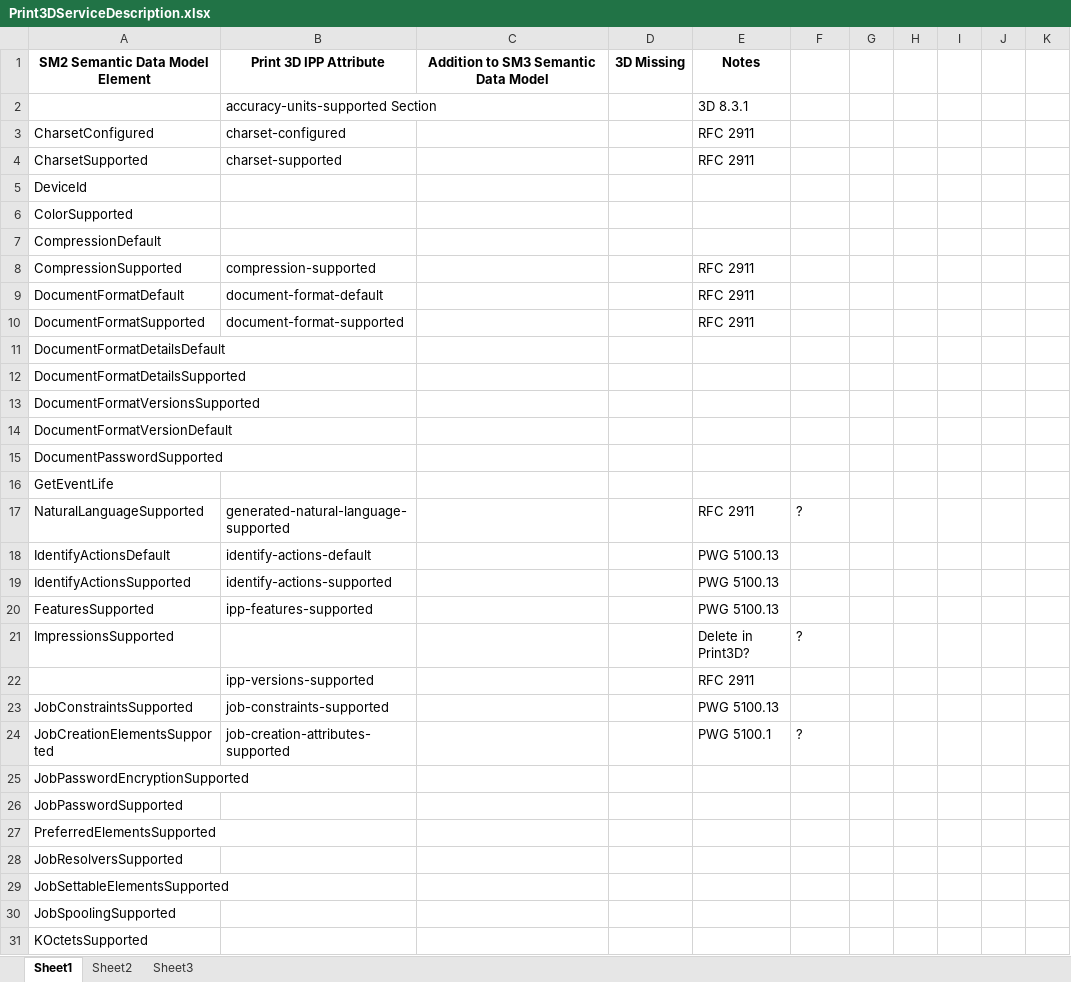
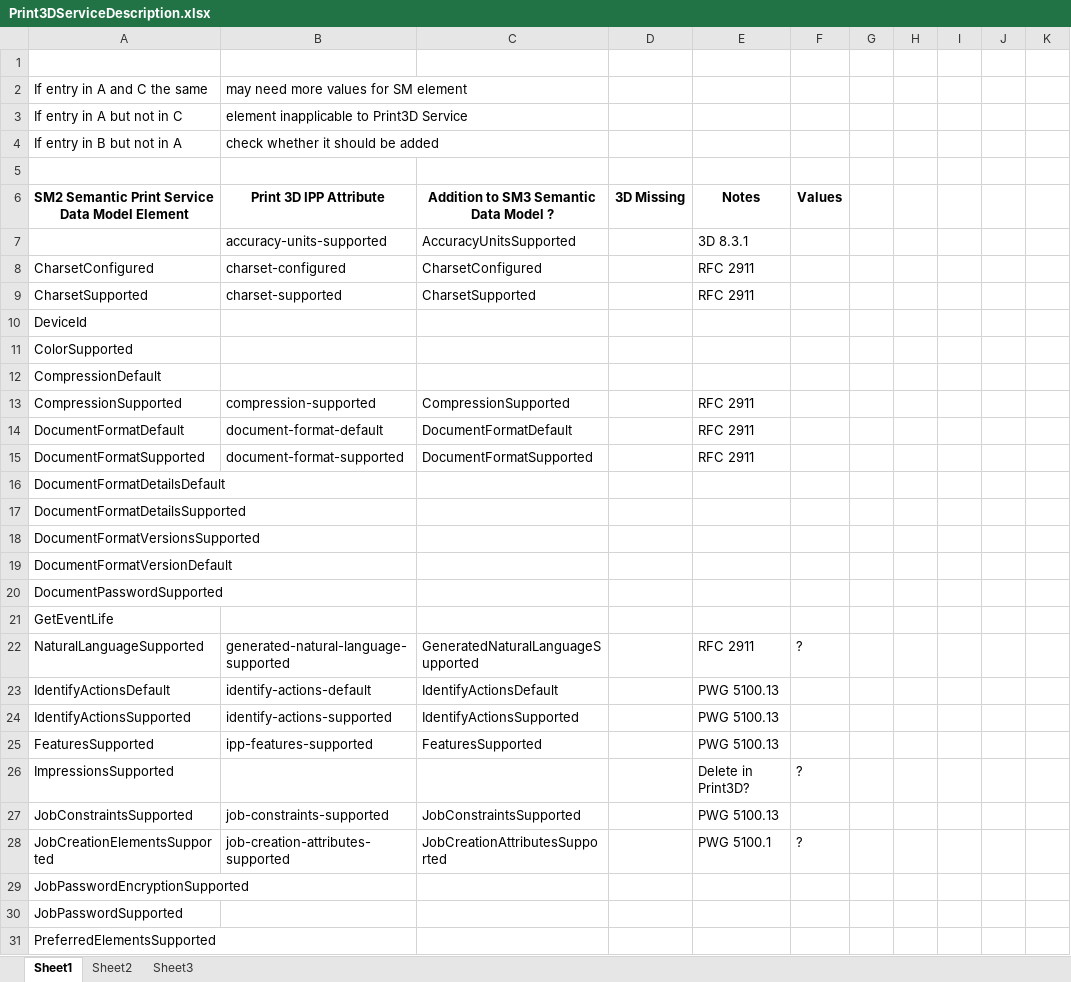
Before and after one commit to istopwg/sm3, an Excel workbook: Print3DServiceDescription.xlsx, sheet Sheet1, drawn as a sheet; only a part is shown; the shorter side is filled out with more unchanged rows; values as stored, in another font and other column widths than the file's, no borders; removed rows and columns are numbered as before the commit, all else as after; the diff covers the shown part only; the diff names each change by its address in the sheet, - before the commit and + after, or states it on an @@ line.

```diff
--- a/Print3DServiceDescription.xlsx (sheet Sheet1)
+++ b/Print3DServiceDescription.xlsx (sheet Sheet1)
+row 1: (empty)
+row 2: If entry in A and C the same | may need more values for SM element
+row 3: If entry in A but not in C | element inapplicable to Print3D Service
+row 4: If entry in B but not in A | check whether it should be added
+row 5: (empty)
-A6: SM2 Semantic Data Model Element
+A6: SM2 Semantic Print Service Data Model Element
-C6: Addition to SM3 Semantic Data Model
+C6: Addition to SM3 Semantic Data Model ?
-F6: (empty)
+F6: Values
-B7: accuracy-units-supported Section
+B7: accuracy-units-supported
-C7: (empty)
+C7: AccuracyUnitsSupported
-C8: (empty)
+C8: CharsetConfigured
-C9: (empty)
+C9: CharsetSupported
-C13: (empty)
+C13: CompressionSupported
-C14: (empty)
+C14: DocumentFormatDefault
-C15: (empty)
+C15: DocumentFormatSupported
-C22: (empty)
+C22: GeneratedNaturalLanguageSupported
-C23: (empty)
+C23: IdentifyActionsDefault
-C24: (empty)
+C24: IdentifyActionsSupported
-C25: (empty)
+C25: FeaturesSupported
-row 22:  | ipp-versions-supported |  |  | RFC 2911
-C27: (empty)
+C27: JobConstraintsSupported
-C28: (empty)
+C28: JobCreationAttributesSupported
```
Also changed, not shown: 3 added rows, 3 removed rows and 58 edited cells elsewhere in this sheet.
